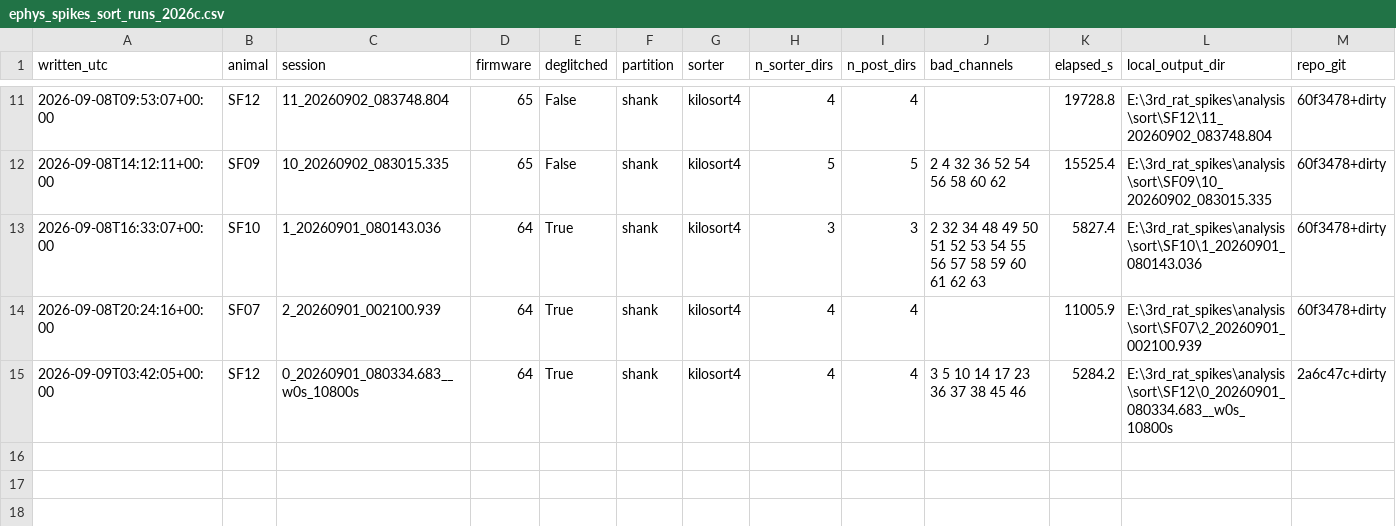
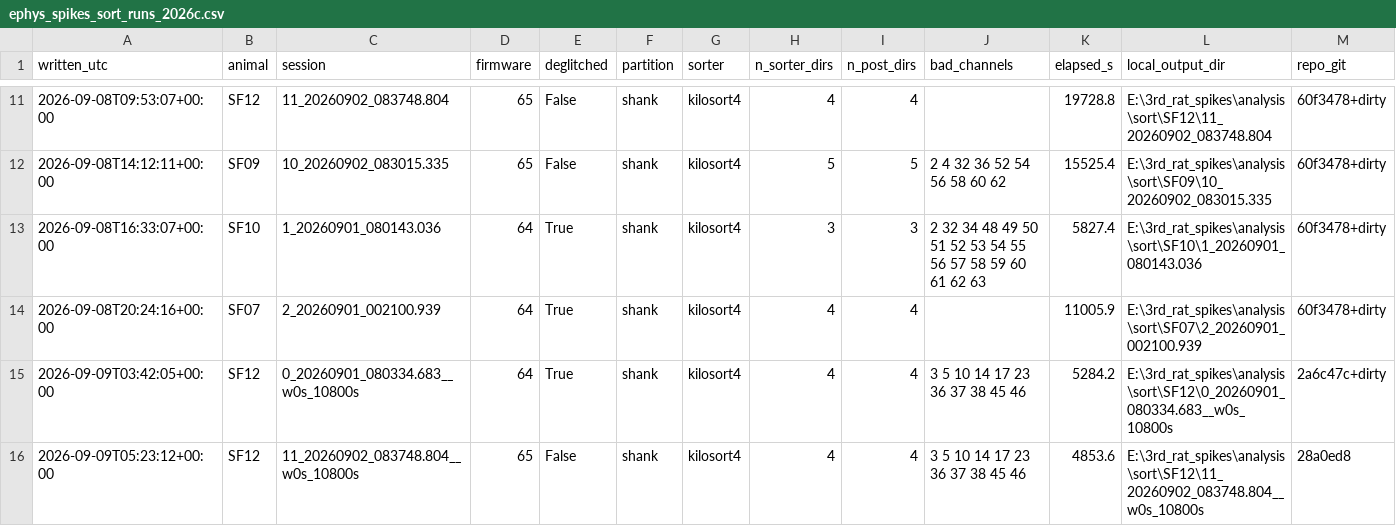
Before and after one commit to amymarple/Field2026_Social_analysis, a CSV file: results/2026c/ephys_spikes/reports/ephys_spikes_sort_runs_2026c.csv, drawn as a sheet; only a part is shown, gaps mark what is left out; the diff names each change by its address in the sheet, - before the commit and + after, or states it on an @@ line.

```diff
--- a/results/2026c/ephys_spikes/reports/ephys_spikes_sort_runs_2026c.csv
+++ b/results/2026c/ephys_spikes/reports/ephys_spikes_sort_runs_2026c.csv
+row 16: 2026-09-09T05:23:12+00:00 | SF12 | 11_20260902_083748.804__w0s_10800s | 65 | False | shank | kilosort4 | 4 | 4 | 3 5 10 14 17 23 36 37 38 45 46 | 4853.6 | E:\3rd_rat_spikes\analysis\sort\SF12\11_20260902_083748.804__w0s_10800s | 28a0ed8
```
Also changed, not shown: results/2026c/ephys_spikes/reports/ephys_spikes_ks4_unit_yield_2026c.csv, results/2026c/ephys_spikes/reports/ephys_spikes_template_width_2026c.csv, 4 other files.
